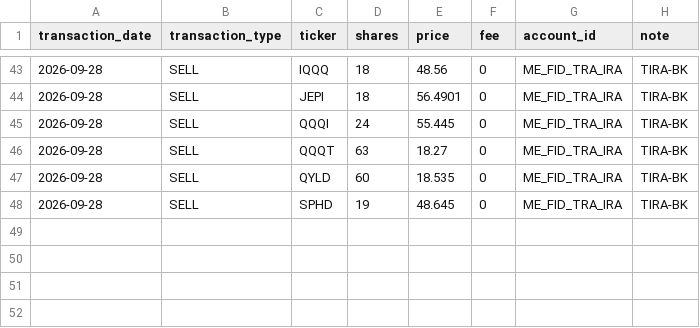
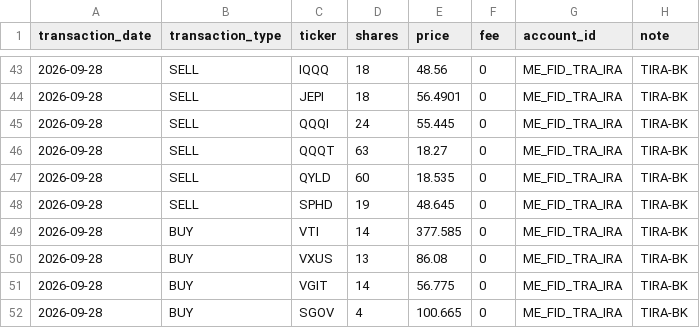
Before and after one commit to Eucalyptuss/Household-Wealth-Tracker, a CSV file: portfolio.csv, drawn as a sheet; only a part is shown, gaps mark what is left out.

Commit message:
update 09/28-3

```diff
--- a/portfolio.csv
+++ b/portfolio.csv
@@ -48 +48,5 @@ transaction_date,transaction_type,ticker,shares,price,fee,account_id,note
 2026-09-28,SELL,SPHD,19,48.645,0,ME_FID_TRA_IRA,TIRA-BK
+2026-09-28,BUY,VTI,14,377.585,0,ME_FID_TRA_IRA,TIRA-BK
+2026-09-28,BUY,VXUS,13,86.08,0,ME_FID_TRA_IRA,TIRA-BK
+2026-09-28,BUY,VGIT,14,56.775,0,ME_FID_TRA_IRA,TIRA-BK
+2026-09-28,BUY,SGOV,4,100.665,0,ME_FID_TRA_IRA,TIRA-BK
```
